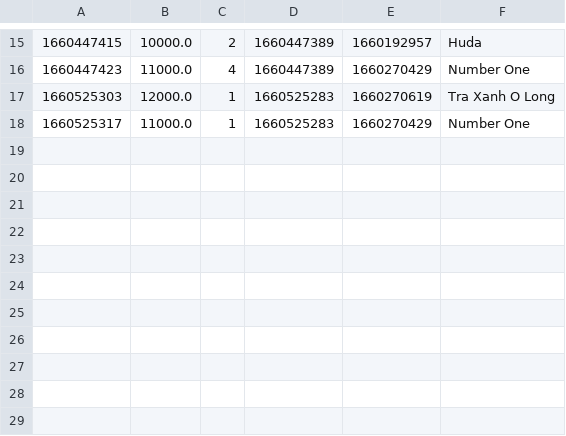
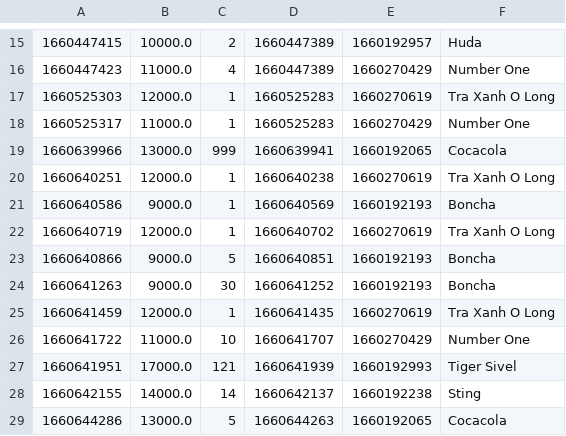
Before and after one commit to tanluong0503/Case_Study_Module_2, a CSV file: data/order-items.csv, drawn as a sheet; only a part is shown, gaps mark what is left out.

```diff
--- a/data/order-items.csv
+++ b/data/order-items.csv
@@ -18 +18,12 @@
 1660525317,11000.0,1,1660525283,1660270429,Number One
+1660639966,13000.0,999,1660639941,1660192065,Cocacola
+1660640251,12000.0,1,1660640238,1660270619,Tra Xanh O Long
+1660640586,9000.0,1,1660640569,1660192193,Boncha
+1660640719,12000.0,1,1660640702,1660270619,Tra Xanh O Long
+1660640866,9000.0,5,1660640851,1660192193,Boncha
+1660641263,9000.0,30,1660641252,1660192193,Boncha
+1660641459,12000.0,1,1660641435,1660270619,Tra Xanh O Long
+1660641722,11000.0,10,1660641707,1660270429,Number One
+1660641951,17000.0,121,1660641939,1660192993,Tiger Sivel
+1660642155,14000.0,14,1660642137,1660192238,Sting
+1660644286,13000.0,5,1660644263,1660192065,Cocacola
```
Also changed, not shown: data/orders.csv, data/products.csv, 5 other files.
